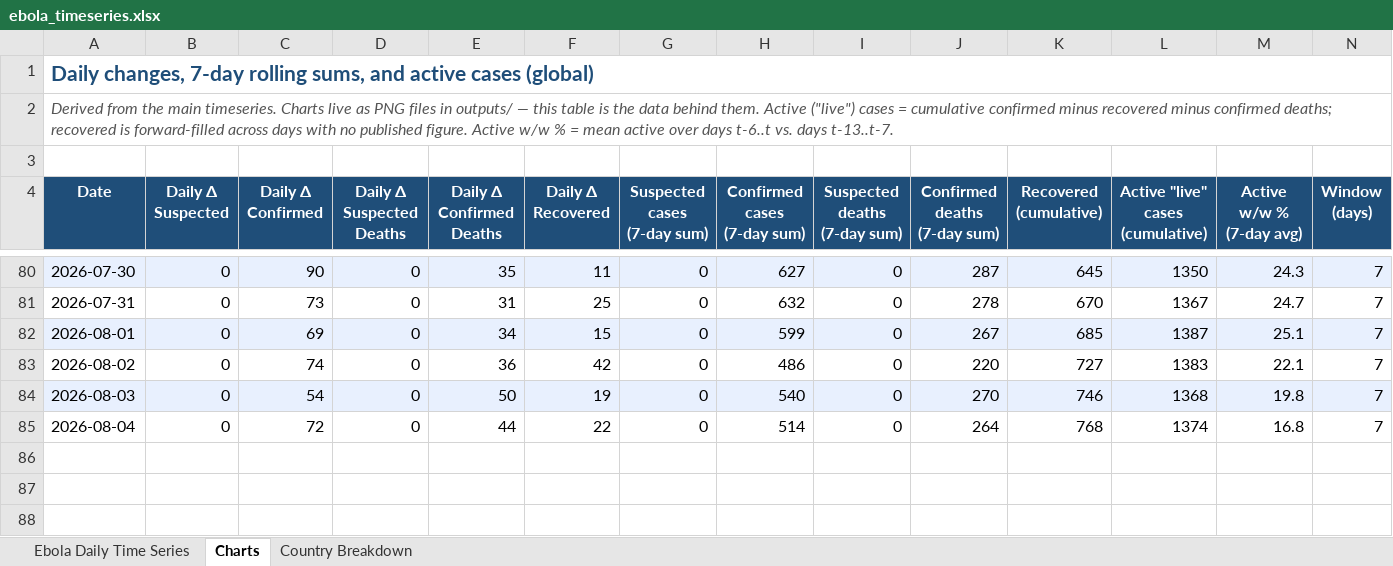
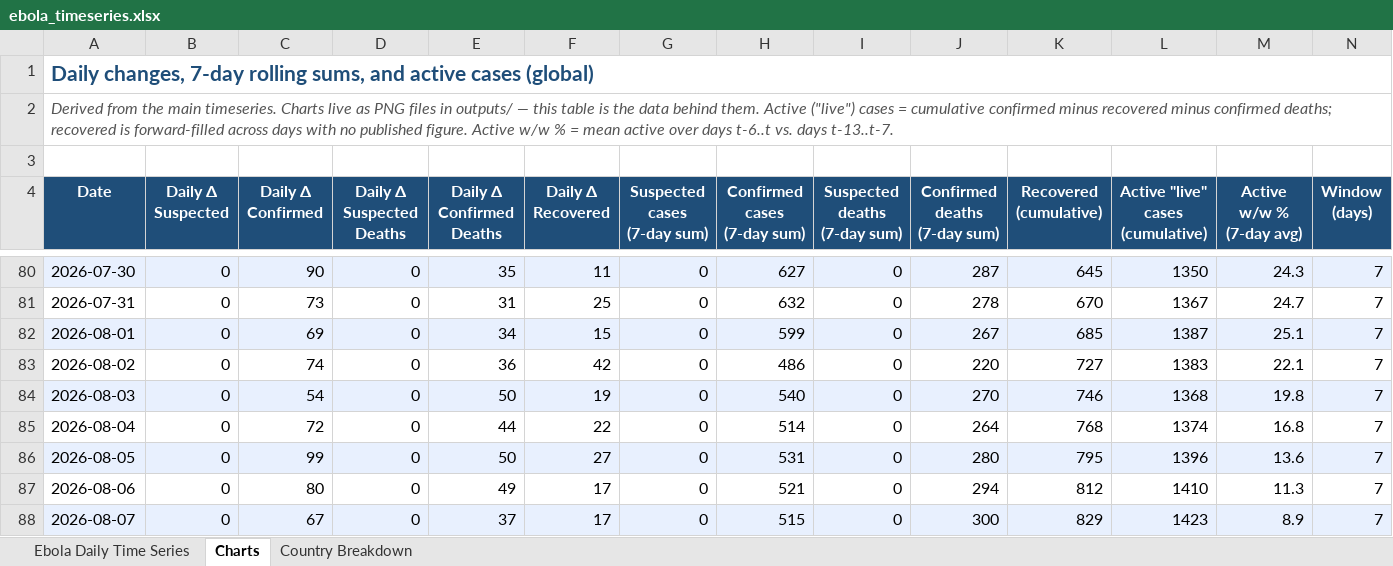
Before and after one commit to webbegole/ebola-bundibugyo-tracker-2026, an Excel workbook: outputs/ebola_timeseries.xlsx, sheet Charts, drawn as a sheet; only a part is shown, gaps mark what is left out; values as stored, in another font and other column widths than the file's, no borders; the diff names each change by its address in the sheet, - before the commit and + after, or states it on an @@ line.

```diff
--- a/outputs/ebola_timeseries.xlsx (sheet Charts)
+++ b/outputs/ebola_timeseries.xlsx (sheet Charts)
+row 86: 2026-08-05 | 0 | 99 | 0 | 50 | 27 | 0 | 531 | 0 | 280 | 795 | 1396 | 13.6 | 7
+row 87: 2026-08-06 | 0 | 80 | 0 | 49 | 17 | 0 | 521 | 0 | 294 | 812 | 1410 | 11.3 | 7
+row 88: 2026-08-07 | 0 | 67 | 0 | 37 | 17 | 0 | 515 | 0 | 300 | 829 | 1423 | 8.9 | 7
```
Also changed, not shown: sheet Country Breakdown, sheet Ebola Daily Time Series, 9 other files.
